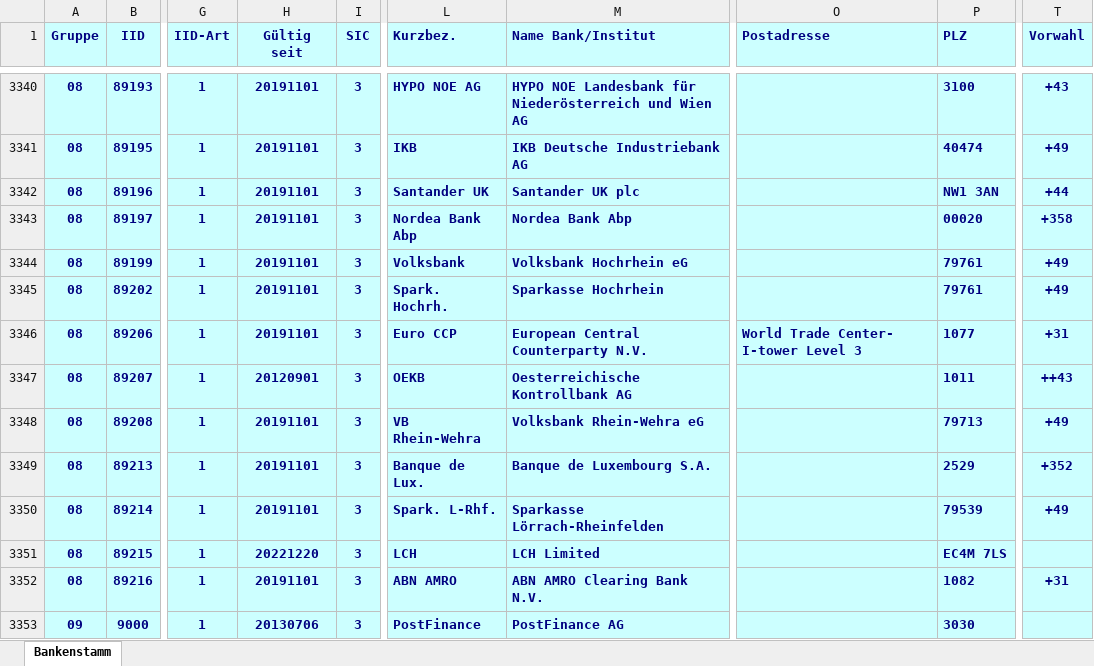
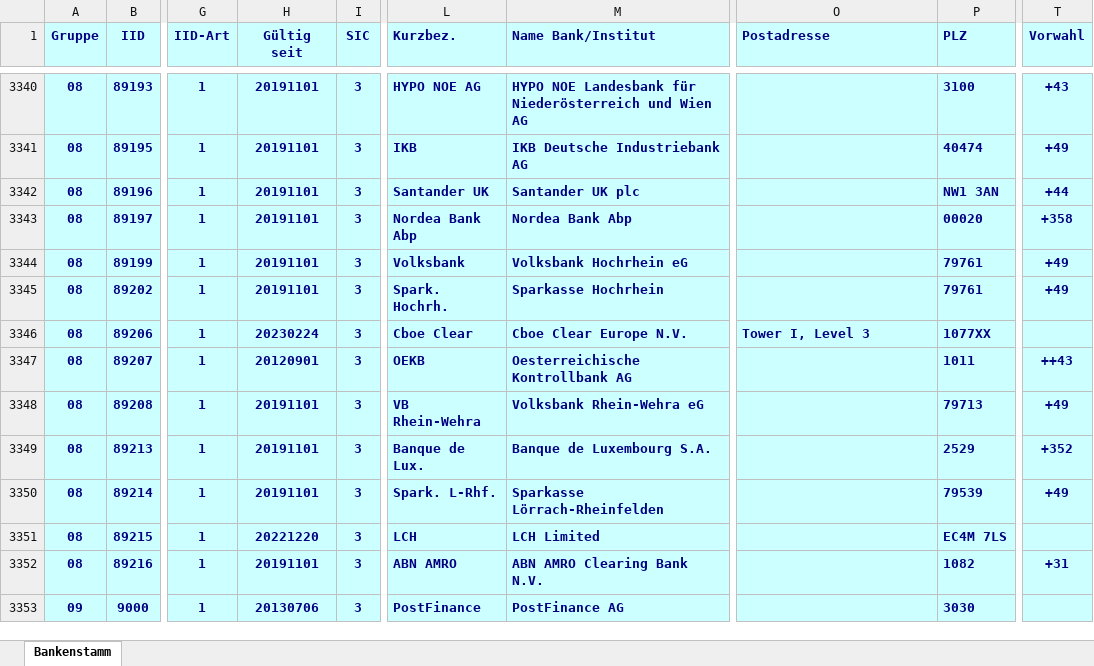
Before and after one commit to marcapo/goiban-data-loader, an Excel workbook: data/ch.xlsx, sheet Bankenstamm, drawn as a sheet; only a part is shown, gaps mark what is left out; values as stored, in another font and other column widths than the file's, no borders; the diff names each change by its address in the sheet, - before the commit and + after, or states it on an @@ line.

```diff
--- a/data/ch.xlsx (sheet Bankenstamm)
+++ b/data/ch.xlsx (sheet Bankenstamm)
-H3346 (Gültig seit): 20191101
+H3346 (Gültig seit): 20230224
-L3346 (Kurzbez.): Euro CCP
+L3346 (Kurzbez.): Cboe Clear
-M3346 (Name Bank/Institut): European Central Counterparty N.V.
+M3346 (Name Bank/Institut): Cboe Clear Europe N.V.
-O3346 (Postadresse): World Trade Center- I-tower Level 3
+O3346 (Postadresse): Tower I, Level 3
-P3346 (PLZ): 1077
+P3346 (PLZ): 1077XX
-T3346 (Vorwahl): +31
+T3346 (Vorwahl): (empty)
```
Also changed, not shown: 2 other files.
